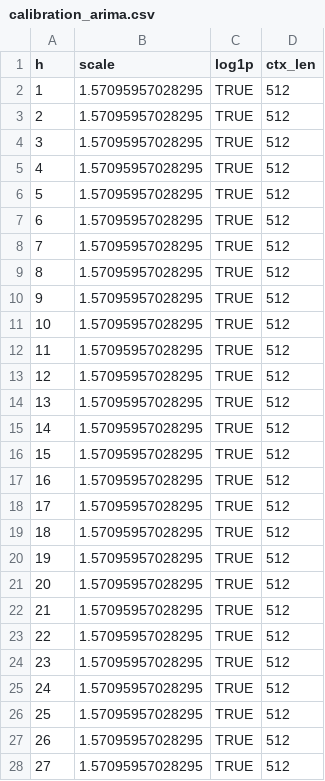
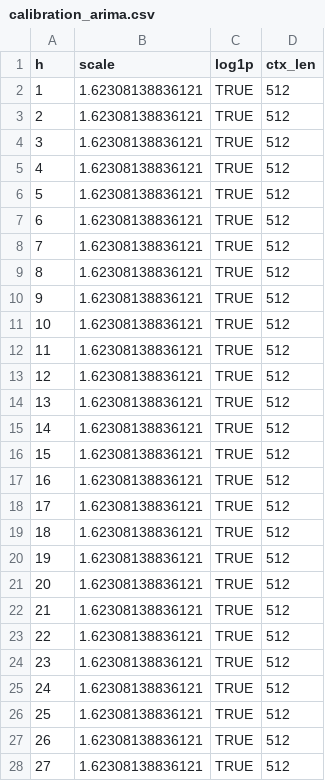
Before and after one commit to imsoniiyaa/chorolocast, a CSV file: results_all5/calibration_arima.csv, drawn as a sheet; only a part is shown; the diff covers the shown part only.

```diff
--- a/results_all5/calibration_arima.csv
+++ b/results_all5/calibration_arima.csv
@@ -1,28 +1,28 @@
 "h","scale","log1p","ctx_len"
-1,1.57095957028295,TRUE,512
-2,1.57095957028295,TRUE,512
-3,1.57095957028295,TRUE,512
-4,1.57095957028295,TRUE,512
-5,1.57095957028295,TRUE,512
-6,1.57095957028295,TRUE,512
-7,1.57095957028295,TRUE,512
-8,1.57095957028295,TRUE,512
-9,1.57095957028295,TRUE,512
-10,1.57095957028295,TRUE,512
-11,1.57095957028295,TRUE,512
-12,1.57095957028295,TRUE,512
-13,1.57095957028295,TRUE,512
-14,1.57095957028295,TRUE,512
-15,1.57095957028295,TRUE,512
-16,1.57095957028295,TRUE,512
-17,1.57095957028295,TRUE,512
-18,1.57095957028295,TRUE,512
-19,1.57095957028295,TRUE,512
-20,1.57095957028295,TRUE,512
-21,1.57095957028295,TRUE,512
-22,1.57095957028295,TRUE,512
-23,1.57095957028295,TRUE,512
-24,1.57095957028295,TRUE,512
-25,1.57095957028295,TRUE,512
-26,1.57095957028295,TRUE,512
-27,1.57095957028295,TRUE,512
+1,1.62308138836121,TRUE,512
+2,1.62308138836121,TRUE,512
+3,1.62308138836121,TRUE,512
+4,1.62308138836121,TRUE,512
+5,1.62308138836121,TRUE,512
+6,1.62308138836121,TRUE,512
+7,1.62308138836121,TRUE,512
+8,1.62308138836121,TRUE,512
+9,1.62308138836121,TRUE,512
+10,1.62308138836121,TRUE,512
+11,1.62308138836121,TRUE,512
+12,1.62308138836121,TRUE,512
+13,1.62308138836121,TRUE,512
+14,1.62308138836121,TRUE,512
+15,1.62308138836121,TRUE,512
+16,1.62308138836121,TRUE,512
+17,1.62308138836121,TRUE,512
+18,1.62308138836121,TRUE,512
+19,1.62308138836121,TRUE,512
+20,1.62308138836121,TRUE,512
+21,1.62308138836121,TRUE,512
+22,1.62308138836121,TRUE,512
+23,1.62308138836121,TRUE,512
+24,1.62308138836121,TRUE,512
+25,1.62308138836121,TRUE,512
+26,1.62308138836121,TRUE,512
+27,1.62308138836121,TRUE,512
```
Also changed, not shown: 8 edited cells elsewhere in this file, chla_daily.csv, results_all5/calibration_chronos.csv, 26 other files.
